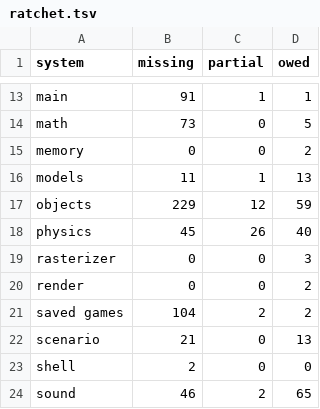
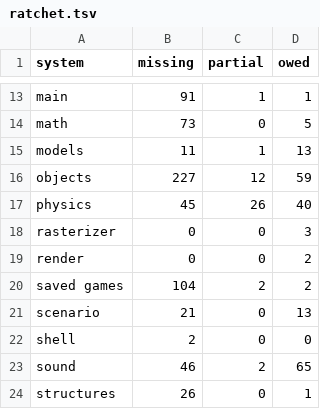
Before and after one commit to PardusEidolon/OpenCE, a TSV file: engine/census/ratchet.tsv, drawn as a sheet; only a part is shown, gaps mark what is left out; the shorter side is filled out with more unchanged rows.

```diff
--- a/engine/census/ratchet.tsv
+++ b/engine/census/ratchet.tsv
@@ -14,5 +14,4 @@ main	91	1	1
 math	73	0	5
-memory	0	0	2
 models	11	1	13
-objects	229	12	59
+objects	227	12	59
 physics	45	26	40
```
Also changed, not shown: engine/census/traced.tsv, 6 other files.
